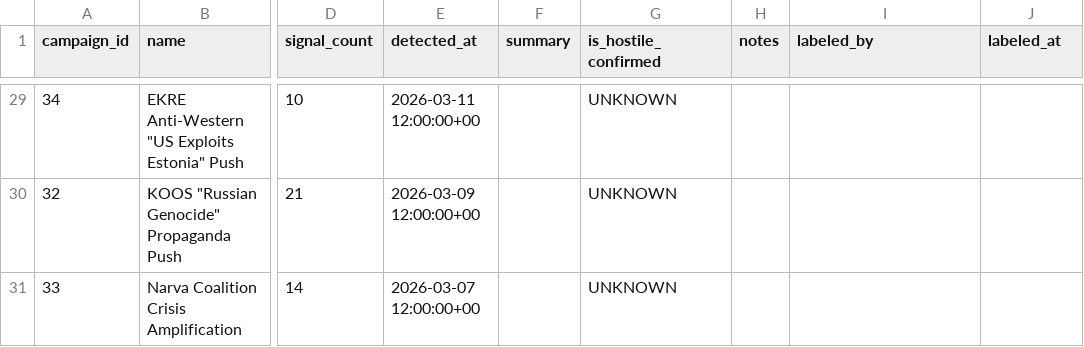
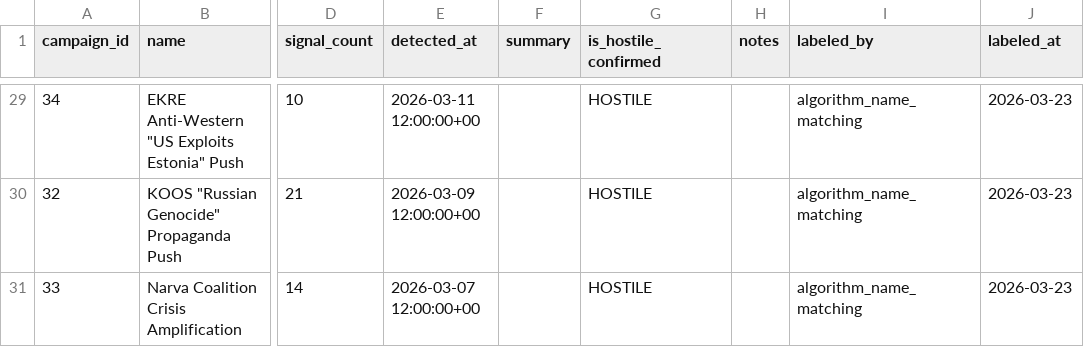
Before and after one commit to Estwarden/research, a CSV file: data/labeled_campaigns.csv, drawn as a sheet; only a part is shown, gaps mark what is left out; the diff covers the shown part only; the diff names each change by its address in the sheet, - before the commit and + after, or states it on an @@ line.

Commit message:
validation: campaign labeling + burstiness confirmed p<0.001 on full dataset, word repetition fails per-cluster

```diff
--- a/data/labeled_campaigns.csv
+++ b/data/labeled_campaigns.csv
-G29:G31 (is_hostile_confirmed): UNKNOWN
+G29:G31 (is_hostile_confirmed): HOSTILE
-I29:I31 (labeled_by): (empty)
+I29:I31 (labeled_by): algorithm_name_matching
-J29:J31 (labeled_at): (empty)
+J29:J31 (labeled_at): 2026-03-23
```
Also changed, not shown: 81 edited cells elsewhere in this file, 1 other file.
